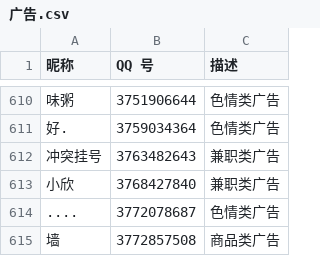
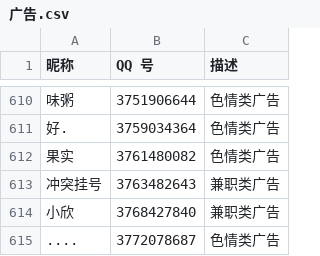
Before and after one commit to blacklisting/qq, a CSV file: 广告.csv, drawn as a sheet; only a part is shown, gaps mark what is left out; the shorter side is filled out with more unchanged rows; the diff names each change by its address in the sheet, - before the commit and + after, or states it on an @@ line.

Commit message:
Update with a comment just seen.

```diff
--- a/广告.csv
+++ b/广告.csv
+row 612: 果实 | 3761480082 | 色情类广告
```
